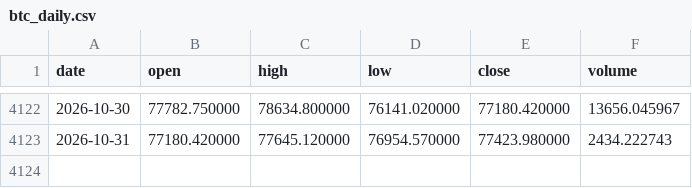
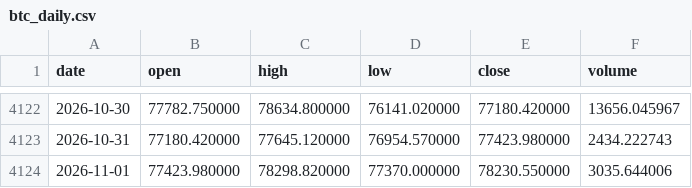
Before and after one commit to RubahX2/btc-up-or-down, a CSV file: data/btc_daily.csv, drawn as a sheet; only a part is shown, gaps mark what is left out.

```diff
--- a/data/btc_daily.csv
+++ b/data/btc_daily.csv
@@ -4123 +4123,2 @@ date,open,high,low,close,volume
 2026-10-31,77180.420000,77645.120000,76954.570000,77423.980000,2434.222743
+2026-11-01,77423.980000,78298.820000,77370.000000,78230.550000,3035.644006
```
Also changed, not shown: data/funding_daily.csv, 8 other files.
